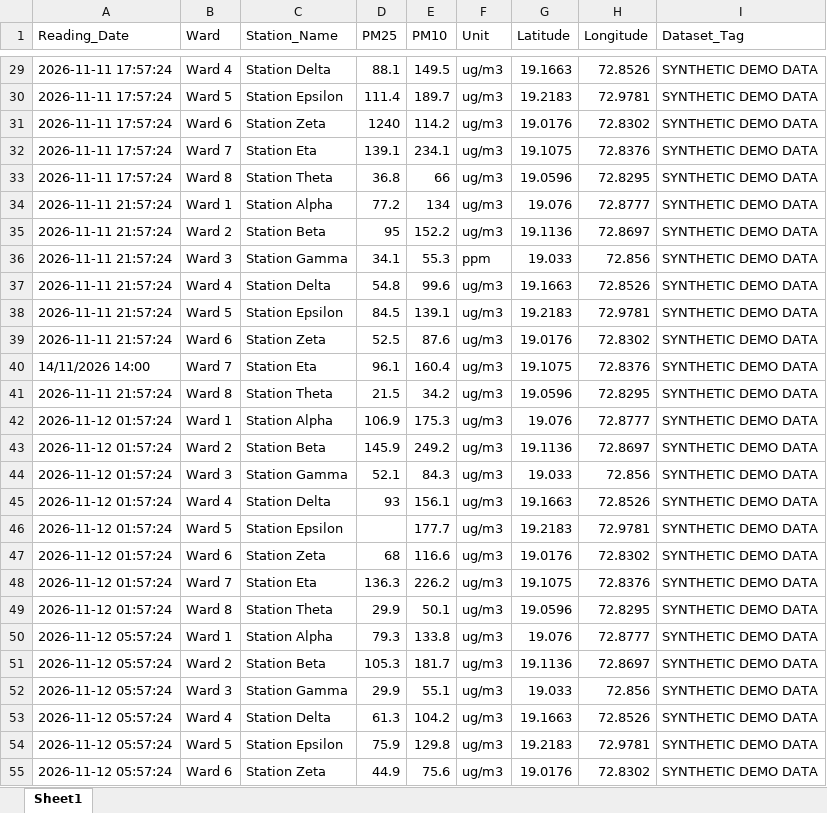
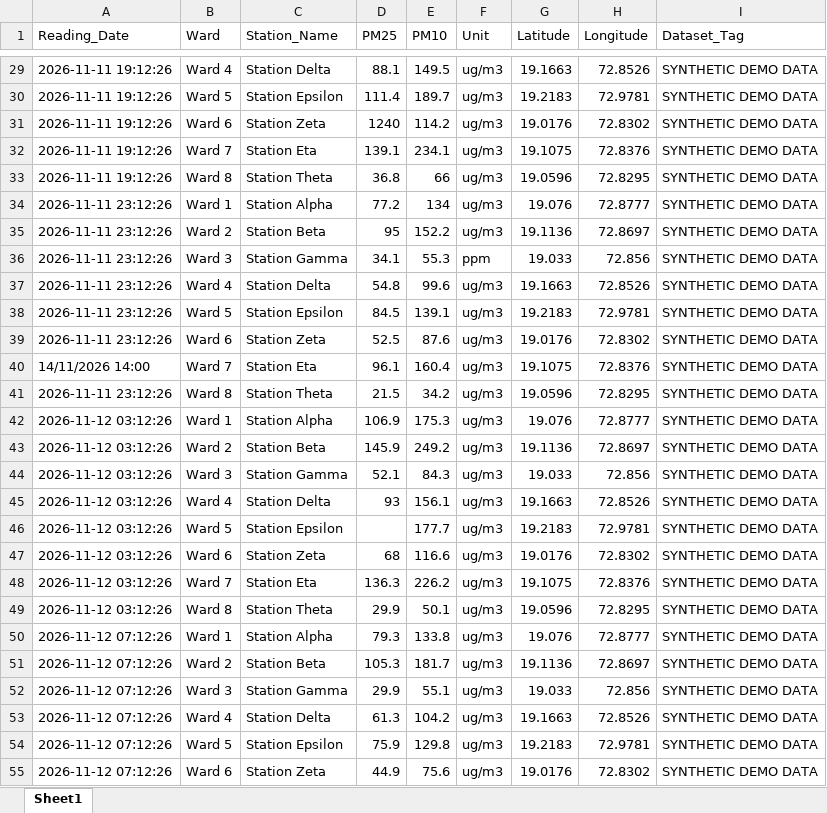
Before and after one commit to Itsvijayx7/airguard-ai, an Excel workbook: sample-data/air_quality_city_messy_sample.xlsx, sheet Sheet1, drawn as a sheet; only a part is shown, gaps mark what is left out; values as stored, in another font and other column widths than the file's, no borders; the diff covers the shown part only; the diff names each change by its address in the sheet, - before the commit and + after, or states it on an @@ line.

```diff
--- a/sample-data/air_quality_city_messy_sample.xlsx (sheet Sheet1)
+++ b/sample-data/air_quality_city_messy_sample.xlsx (sheet Sheet1)
-A29:A33 (Reading_Date): 2026-11-11 17:57:24
+A29:A33 (Reading_Date): 2026-11-11 19:12:26
-A34:A39 (Reading_Date): 2026-11-11 21:57:24
+A34:A39 (Reading_Date): 2026-11-11 23:12:26
-A41 (Reading_Date): 2026-11-11 21:57:24
+A41 (Reading_Date): 2026-11-11 23:12:26
-A42:A49 (Reading_Date): 2026-11-12 01:57:24
+A42:A49 (Reading_Date): 2026-11-12 03:12:26
-A50:A55 (Reading_Date): 2026-11-12 05:57:24
+A50:A55 (Reading_Date): 2026-11-12 07:12:26
```
Also changed, not shown: 119 edited cells elsewhere in this sheet, 20 other files.
